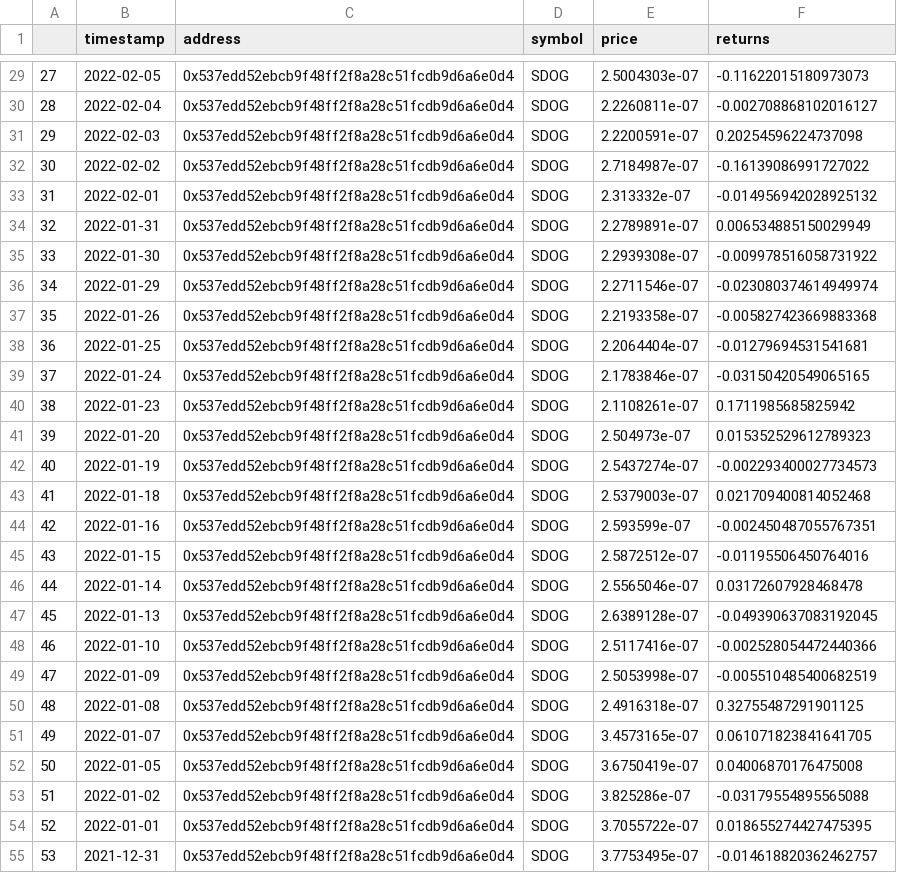
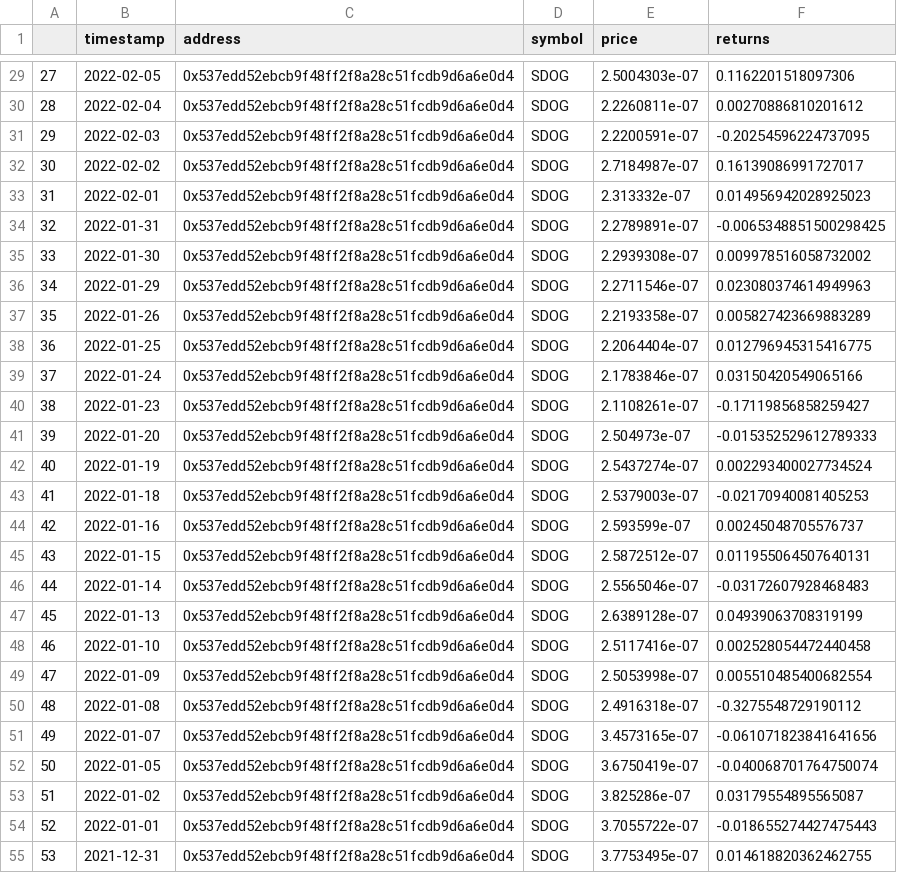
Before and after one commit to butterygg/whip, a CSV file: hist_prices/SDOG_0x537e_hist_price.csv, drawn as a sheet; only a part is shown, gaps mark what is left out; the diff covers the shown part only.

```diff
--- a/hist_prices/SDOG_0x537e_hist_price.csv
+++ b/hist_prices/SDOG_0x537e_hist_price.csv
@@ -29,27 +29,27 @@
-27,2022-02-05,0x537edd52ebcb9f48ff2f8a28c51fcdb9d6a6e0d4,SDOG,2.5004303e-07,-0.11622015180973073
-28,2022-02-04,0x537edd52ebcb9f48ff2f8a28c51fcdb9d6a6e0d4,SDOG,2.2260811e-07,-0.002708868102016127
-29,2022-02-03,0x537edd52ebcb9f48ff2f8a28c51fcdb9d6a6e0d4,SDOG,2.2200591e-07,0.20254596224737098
-30,2022-02-02,0x537edd52ebcb9f48ff2f8a28c51fcdb9d6a6e0d4,SDOG,2.7184987e-07,-0.16139086991727022
-31,2022-02-01,0x537edd52ebcb9f48ff2f8a28c51fcdb9d6a6e0d4,SDOG,2.313332e-07,-0.014956942028925132
-32,2022-01-31,0x537edd52ebcb9f48ff2f8a28c51fcdb9d6a6e0d4,SDOG,2.2789891e-07,0.006534885150029949
-33,2022-01-30,0x537edd52ebcb9f48ff2f8a28c51fcdb9d6a6e0d4,SDOG,2.2939308e-07,-0.009978516058731922
-34,2022-01-29,0x537edd52ebcb9f48ff2f8a28c51fcdb9d6a6e0d4,SDOG,2.2711546e-07,-0.023080374614949974
-35,2022-01-26,0x537edd52ebcb9f48ff2f8a28c51fcdb9d6a6e0d4,SDOG,2.2193358e-07,-0.005827423669883368
-36,2022-01-25,0x537edd52ebcb9f48ff2f8a28c51fcdb9d6a6e0d4,SDOG,2.2064404e-07,-0.01279694531541681
-37,2022-01-24,0x537edd52ebcb9f48ff2f8a28c51fcdb9d6a6e0d4,SDOG,2.1783846e-07,-0.03150420549065165
-38,2022-01-23,0x537edd52ebcb9f48ff2f8a28c51fcdb9d6a6e0d4,SDOG,2.1108261e-07,0.1711985685825942
-39,2022-01-20,0x537edd52ebcb9f48ff2f8a28c51fcdb9d6a6e0d4,SDOG,2.504973e-07,0.015352529612789323
-40,2022-01-19,0x537edd52ebcb9f48ff2f8a28c51fcdb9d6a6e0d4,SDOG,2.5437274e-07,-0.002293400027734573
-41,2022-01-18,0x537edd52ebcb9f48ff2f8a28c51fcdb9d6a6e0d4,SDOG,2.5379003e-07,0.021709400814052468
-42,2022-01-16,0x537edd52ebcb9f48ff2f8a28c51fcdb9d6a6e0d4,SDOG,2.593599e-07,-0.002450487055767351
-43,2022-01-15,0x537edd52ebcb9f48ff2f8a28c51fcdb9d6a6e0d4,SDOG,2.5872512e-07,-0.01195506450764016
-44,2022-01-14,0x537edd52ebcb9f48ff2f8a28c51fcdb9d6a6e0d4,SDOG,2.5565046e-07,0.03172607928468478
-45,2022-01-13,0x537edd52ebcb9f48ff2f8a28c51fcdb9d6a6e0d4,SDOG,2.6389128e-07,-0.049390637083192045
-46,2022-01-10,0x537edd52ebcb9f48ff2f8a28c51fcdb9d6a6e0d4,SDOG,2.5117416e-07,-0.002528054472440366
-47,2022-01-09,0x537edd52ebcb9f48ff2f8a28c51fcdb9d6a6e0d4,SDOG,2.5053998e-07,-0.005510485400682519
-48,2022-01-08,0x537edd52ebcb9f48ff2f8a28c51fcdb9d6a6e0d4,SDOG,2.4916318e-07,0.32755487291901125
-49,2022-01-07,0x537edd52ebcb9f48ff2f8a28c51fcdb9d6a6e0d4,SDOG,3.4573165e-07,0.061071823841641705
-50,2022-01-05,0x537edd52ebcb9f48ff2f8a28c51fcdb9d6a6e0d4,SDOG,3.6750419e-07,0.04006870176475008
-51,2022-01-02,0x537edd52ebcb9f48ff2f8a28c51fcdb9d6a6e0d4,SDOG,3.825286e-07,-0.03179554895565088
-52,2022-01-01,0x537edd52ebcb9f48ff2f8a28c51fcdb9d6a6e0d4,SDOG,3.7055722e-07,0.018655274427475395
-53,2021-12-31,0x537edd52ebcb9f48ff2f8a28c51fcdb9d6a6e0d4,SDOG,3.7753495e-07,-0.014618820362462757
+27,2022-02-05,0x537edd52ebcb9f48ff2f8a28c51fcdb9d6a6e0d4,SDOG,2.5004303e-07,0.1162201518097306
+28,2022-02-04,0x537edd52ebcb9f48ff2f8a28c51fcdb9d6a6e0d4,SDOG,2.2260811e-07,0.00270886810201612
+29,2022-02-03,0x537edd52ebcb9f48ff2f8a28c51fcdb9d6a6e0d4,SDOG,2.2200591e-07,-0.20254596224737095
+30,2022-02-02,0x537edd52ebcb9f48ff2f8a28c51fcdb9d6a6e0d4,SDOG,2.7184987e-07,0.16139086991727017
+31,2022-02-01,0x537edd52ebcb9f48ff2f8a28c51fcdb9d6a6e0d4,SDOG,2.313332e-07,0.014956942028925023
+32,2022-01-31,0x537edd52ebcb9f48ff2f8a28c51fcdb9d6a6e0d4,SDOG,2.2789891e-07,-0.0065348851500298425
+33,2022-01-30,0x537edd52ebcb9f48ff2f8a28c51fcdb9d6a6e0d4,SDOG,2.2939308e-07,0.009978516058732002
+34,2022-01-29,0x537edd52ebcb9f48ff2f8a28c51fcdb9d6a6e0d4,SDOG,2.2711546e-07,0.023080374614949963
+35,2022-01-26,0x537edd52ebcb9f48ff2f8a28c51fcdb9d6a6e0d4,SDOG,2.2193358e-07,0.005827423669883289
+36,2022-01-25,0x537edd52ebcb9f48ff2f8a28c51fcdb9d6a6e0d4,SDOG,2.2064404e-07,0.012796945315416775
+37,2022-01-24,0x537edd52ebcb9f48ff2f8a28c51fcdb9d6a6e0d4,SDOG,2.1783846e-07,0.03150420549065166
+38,2022-01-23,0x537edd52ebcb9f48ff2f8a28c51fcdb9d6a6e0d4,SDOG,2.1108261e-07,-0.17119856858259427
+39,2022-01-20,0x537edd52ebcb9f48ff2f8a28c51fcdb9d6a6e0d4,SDOG,2.504973e-07,-0.015352529612789333
+40,2022-01-19,0x537edd52ebcb9f48ff2f8a28c51fcdb9d6a6e0d4,SDOG,2.5437274e-07,0.002293400027734524
+41,2022-01-18,0x537edd52ebcb9f48ff2f8a28c51fcdb9d6a6e0d4,SDOG,2.5379003e-07,-0.02170940081405253
+42,2022-01-16,0x537edd52ebcb9f48ff2f8a28c51fcdb9d6a6e0d4,SDOG,2.593599e-07,0.00245048705576737
+43,2022-01-15,0x537edd52ebcb9f48ff2f8a28c51fcdb9d6a6e0d4,SDOG,2.5872512e-07,0.011955064507640131
+44,2022-01-14,0x537edd52ebcb9f48ff2f8a28c51fcdb9d6a6e0d4,SDOG,2.5565046e-07,-0.03172607928468483
+45,2022-01-13,0x537edd52ebcb9f48ff2f8a28c51fcdb9d6a6e0d4,SDOG,2.6389128e-07,0.04939063708319199
+46,2022-01-10,0x537edd52ebcb9f48ff2f8a28c51fcdb9d6a6e0d4,SDOG,2.5117416e-07,0.002528054472440458
+47,2022-01-09,0x537edd52ebcb9f48ff2f8a28c51fcdb9d6a6e0d4,SDOG,2.5053998e-07,0.005510485400682554
+48,2022-01-08,0x537edd52ebcb9f48ff2f8a28c51fcdb9d6a6e0d4,SDOG,2.4916318e-07,-0.3275548729190112
+49,2022-01-07,0x537edd52ebcb9f48ff2f8a28c51fcdb9d6a6e0d4,SDOG,3.4573165e-07,-0.061071823841641656
+50,2022-01-05,0x537edd52ebcb9f48ff2f8a28c51fcdb9d6a6e0d4,SDOG,3.6750419e-07,-0.040068701764750074
+51,2022-01-02,0x537edd52ebcb9f48ff2f8a28c51fcdb9d6a6e0d4,SDOG,3.825286e-07,0.03179554895565087
+52,2022-01-01,0x537edd52ebcb9f48ff2f8a28c51fcdb9d6a6e0d4,SDOG,3.7055722e-07,-0.018655274427475443
+53,2021-12-31,0x537edd52ebcb9f48ff2f8a28c51fcdb9d6a6e0d4,SDOG,3.7753495e-07,0.014618820362462755
```
Also changed, not shown: 170 edited cells elsewhere in this file, hist_prices/ACE_0xcbd0_hist_price.csv, hist_prices/ETH_0xc02a_hist_price.csv, 2 other files.
